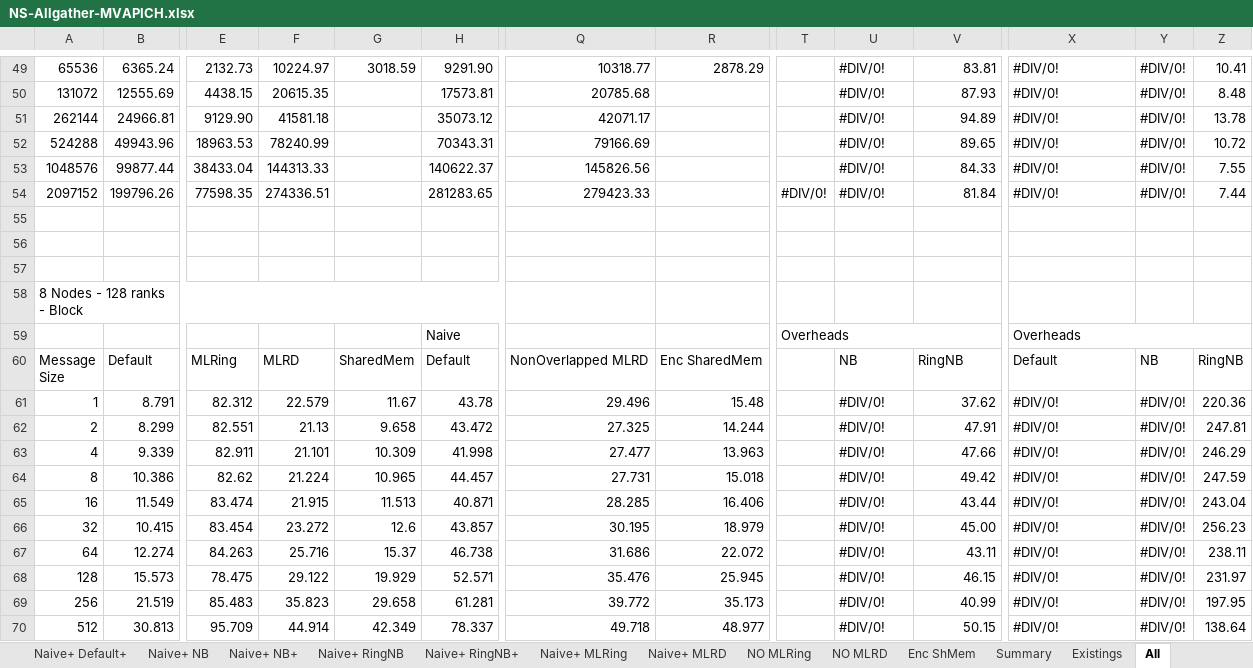
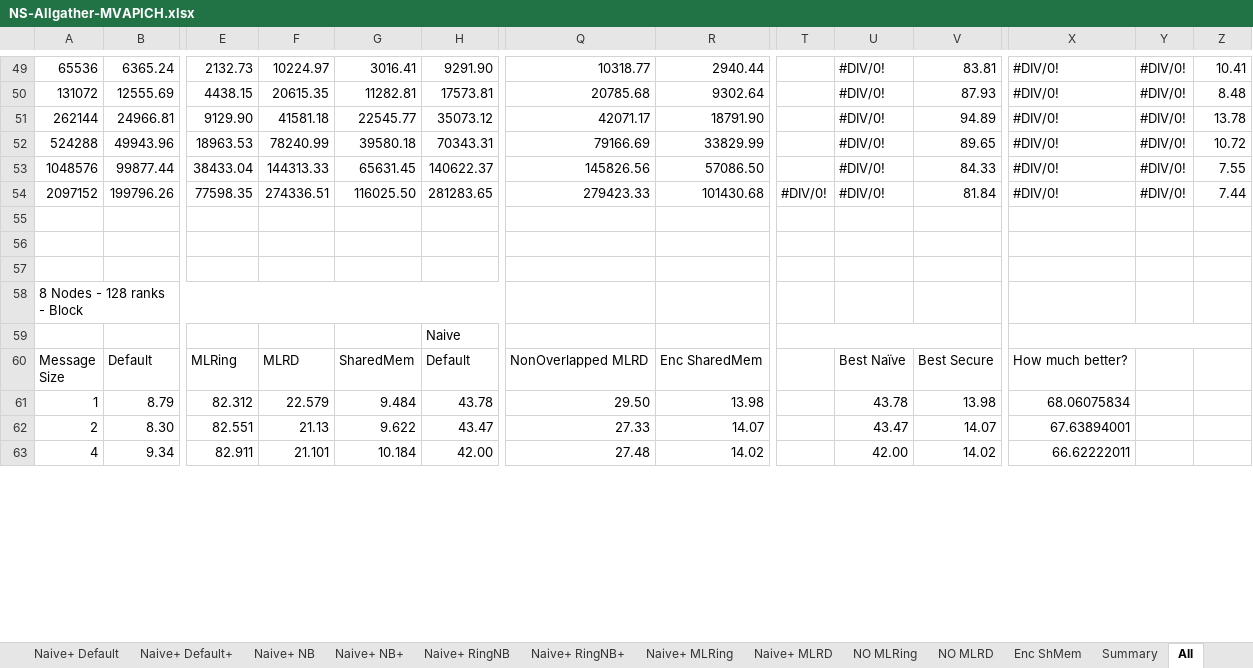
Before and after one commit to TsongW/Concurrent-Bcast, an Excel workbook: MVAPICH/Results/Analysis/Local/NS-Allgather-MVAPICH.xlsx, sheet All, drawn as a sheet; only a part is shown, gaps mark what is left out; values as stored, in another font and other column widths than the file's, no cell formats; conditional formats not drawn; removed rows and columns are numbered as before the commit, all else as after; rows hold the shown columns only; the diff covers the shown part only; the diff names each change by its address in the sheet, - before the commit and + after, or states it on an @@ line.

```diff
--- a/MVAPICH/Results/Analysis/Local/NS-Allgather-MVAPICH.xlsx (sheet All)
+++ b/MVAPICH/Results/Analysis/Local/NS-Allgather-MVAPICH.xlsx (sheet All)
-G49: 3018.59
+G49: 3016.41
-R49: 2878.29
+R49: 2940.44
-G50: (empty)
+G50: 11282.81
-R50: (empty)
+R50: 9302.64
-G51: (empty)
+G51: 22545.77
-R51: (empty)
+R51: 18791.90
-G52: (empty)
+G52: 39580.18
-R52: (empty)
+R52: 33829.99
-G53: (empty)
+G53: 65631.45
-R53: (empty)
+R53: 57086.50
-G54: (empty)
+G54: 116025.50
-R54: (empty)
+R54: 101430.68
-T59: Overheads
+T59: (empty)
-X59: Overheads
+X59: (empty)
-U60: NB
+U60: Best Naïve
-V60: RingNB
+V60: Best Secure
-X60: Default
+X60: How much better?
-Y60: NB
+Y60: (empty)
-Z60: RingNB
+Z60: (empty)
-row 61: 1 | 8.791 | 82.312 | 22.579 | 11.67 | 43.78 | 29.496 | 15.48 |  | #DIV/0! | 37.62 | #DIV/0! | #DIV/0! | 220.36
-row 62: 2 | 8.299 | 82.551 | 21.13 | 9.658 | 43.472 | 27.325 | 14.244 |  | #DIV/0! | 47.91 | #DIV/0! | #DIV/0! | 247.81
-row 63: 4 | 9.339 | 82.911 | 21.101 | 10.309 | 41.998 | 27.477 | 13.963 |  | #DIV/0! | 47.66 | #DIV/0! | #DIV/0! | 246.29
-row 64: 8 | 10.386 | 82.62 | 21.224 | 10.965 | 44.457 | 27.731 | 15.018 |  | #DIV/0! | 49.42 | #DIV/0! | #DIV/0! | 247.59
-row 65: 16 | 11.549 | 83.474 | 21.915 | 11.513 | 40.871 | 28.285 | 16.406 |  | #DIV/0! | 43.44 | #DIV/0! | #DIV/0! | 243.04
-row 66: 32 | 10.415 | 83.454 | 23.272 | 12.6 | 43.857 | 30.195 | 18.979 |  | #DIV/0! | 45.00 | #DIV/0! | #DIV/0! | 256.23
-row 67: 64 | 12.274 | 84.263 | 25.716 | 15.37 | 46.738 | 31.686 | 22.072 |  | #DIV/0! | 43.11 | #DIV/0! | #DIV/0! | 238.11
-row 68: 128 | 15.573 | 78.475 | 29.122 | 19.929 | 52.571 | 35.476 | 25.945 |  | #DIV/0! | 46.15 | #DIV/0! | #DIV/0! | 231.97
-row 69: 256 | 21.519 | 85.483 | 35.823 | 29.658 | 61.281 | 39.772 | 35.173 |  | #DIV/0! | 40.99 | #DIV/0! | #DIV/0! | 197.95
-row 70: 512 | 30.813 | 95.709 | 44.914 | 42.349 | 78.337 | 49.718 | 48.977 |  | #DIV/0! | 50.15 | #DIV/0! | #DIV/0! | 138.64
+row 61: 1 | 8.79 | 82.312 | 22.579 | 9.484 | 43.78 | 29.50 | 13.98 |  | 43.78 | 13.98 | 68.06075834
+row 62: 2 | 8.30 | 82.551 | 21.13 | 9.622 | 43.47 | 27.33 | 14.07 |  | 43.47 | 14.07 | 67.63894001
+row 63: 4 | 9.34 | 82.911 | 21.101 | 10.184 | 42.00 | 27.48 | 14.02 |  | 42.00 | 14.02 | 66.62222011
```
Also changed, not shown: 16 added rows, 9 removed rows and 266 edited cells elsewhere in this sheet, sheet Enc ShMem, sheet ShMem, sheet Summary, other sheet tabs, cell formats, 32 other files.
